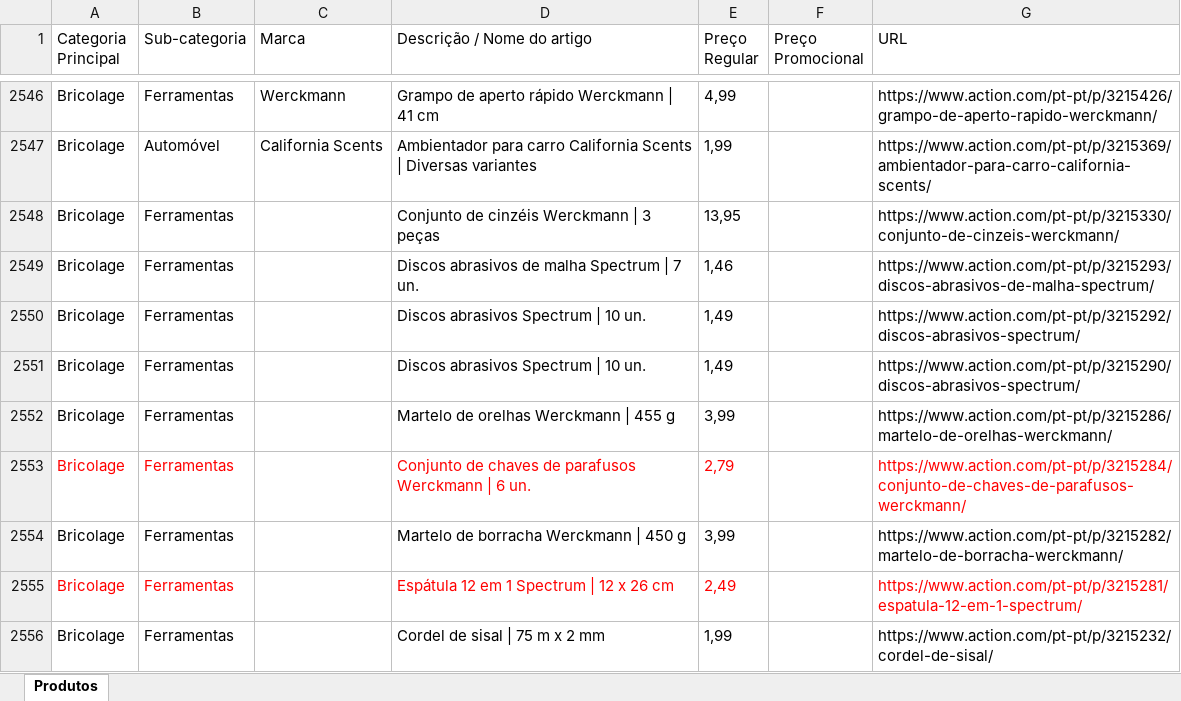
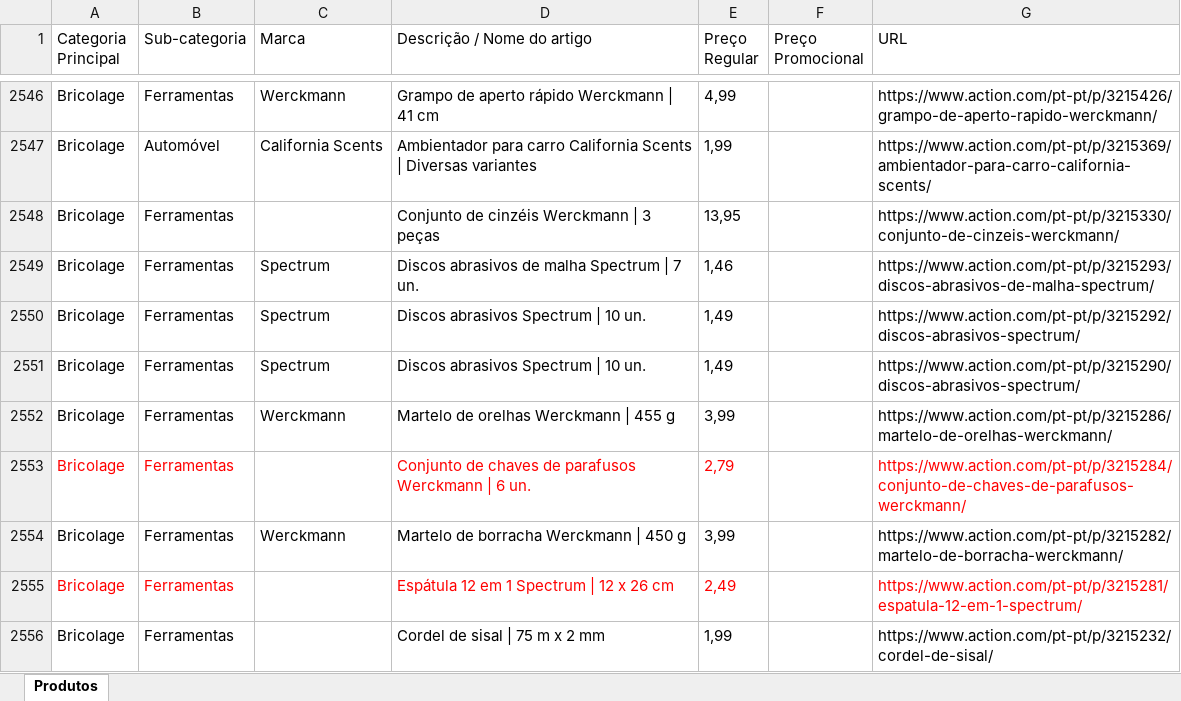
Before and after one commit to Holiday090/teste01, an Excel workbook: Scraping_Action_Atualizado_20260706.xlsx, sheet Produtos, drawn as a sheet; only a part is shown, gaps mark what is left out; values as stored, in another font and other column widths than the file's, no borders; the diff covers the shown part only; the diff names each change by its address in the sheet, - before the commit and + after, or states it on an @@ line.

```diff
--- a/Scraping_Action_Atualizado_20260706.xlsx (sheet Produtos)
+++ b/Scraping_Action_Atualizado_20260706.xlsx (sheet Produtos)
-C2549:C2551 (Marca): (empty)
+C2549:C2551 (Marca): Spectrum
-C2552 (Marca): (empty)
+C2552 (Marca): Werckmann
-C2554 (Marca): (empty)
+C2554 (Marca): Werckmann
```
Also changed, not shown: 10 edited cells elsewhere in this sheet, 1 other file.
